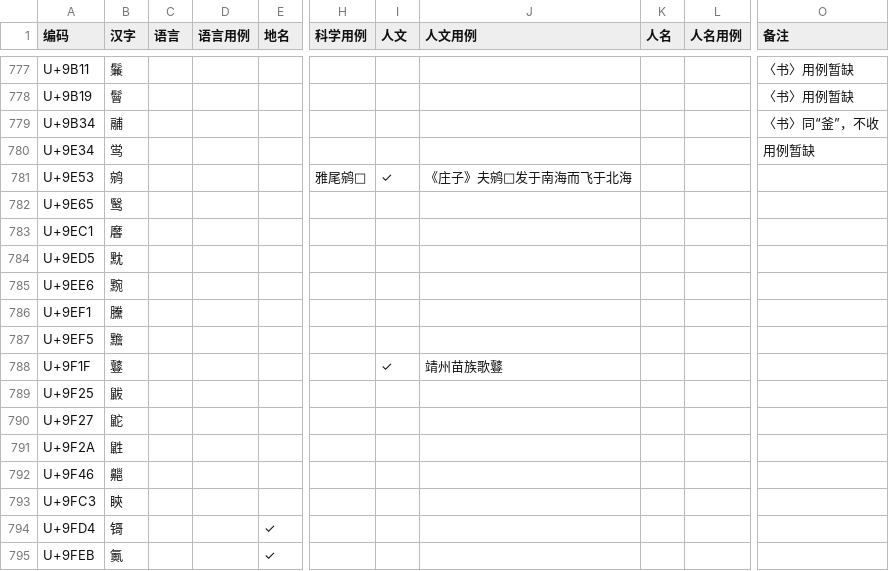
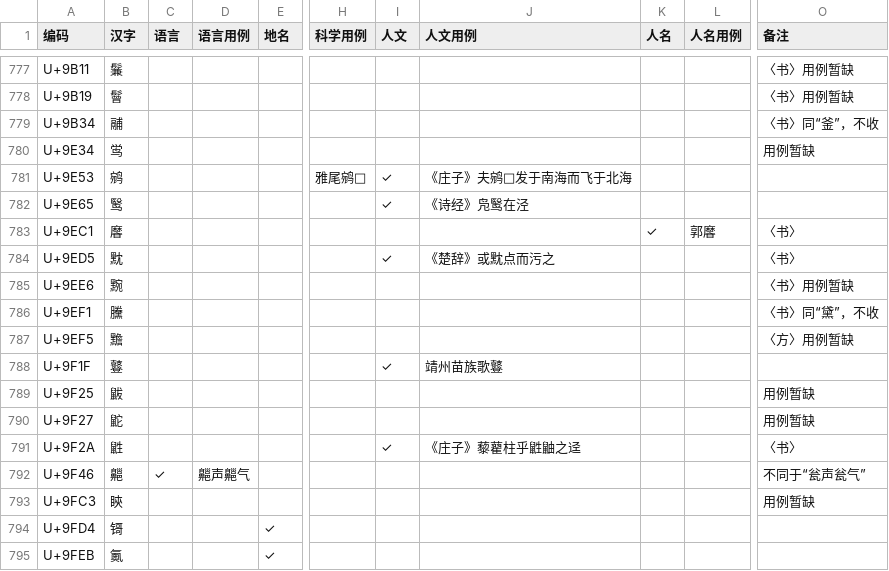
Before and after one commit to Buernia/Waizi, a CSV file: 外字一览表.csv, drawn as a sheet; only a part is shown, gaps mark what is left out; the diff names each change by its address in the sheet, - before the commit and + after, or states it on an @@ line.

Commit message:
Update 外字一览表.csv

```diff
--- a/外字一览表.csv
+++ b/外字一览表.csv
-I782 (人文): (empty)
+I782 (人文): ✓
-J782 (人文用例): (empty)
+J782 (人文用例): 《诗经》凫鹥在泾
-K783 (人名): (empty)
+K783 (人名): ✓
-L783 (人名用例): (empty)
+L783 (人名用例): 郭黁
-O783:O784 (备注): (empty)
+O783:O784 (备注): 〈书〉
-I784 (人文): (empty)
+I784 (人文): ✓
-J784 (人文用例): (empty)
+J784 (人文用例): 《楚辞》或黕点而污之
-O785 (备注): (empty)
+O785 (备注): 〈书〉用例暂缺
-O786 (备注): (empty)
+O786 (备注): 〈书〉同“黛”，不收
-O787 (备注): (empty)
+O787 (备注): 〈方〉用例暂缺
-O789:O790 (备注): (empty)
+O789:O790 (备注): 用例暂缺
-I791 (人文): (empty)
+I791 (人文): ✓
-J791 (人文用例): (empty)
+J791 (人文用例): 《庄子》藜藋柱乎鼪鼬之迳
-O791 (备注): (empty)
+O791 (备注): 〈书〉
-C792 (语言): (empty)
+C792 (语言): ✓
-D792 (语言用例): (empty)
+D792 (语言用例): 齆声齆气
-O792 (备注): (empty)
+O792 (备注): 不同于“瓮声瓮气”
-O793 (备注): (empty)
+O793 (备注): 用例暂缺
```
